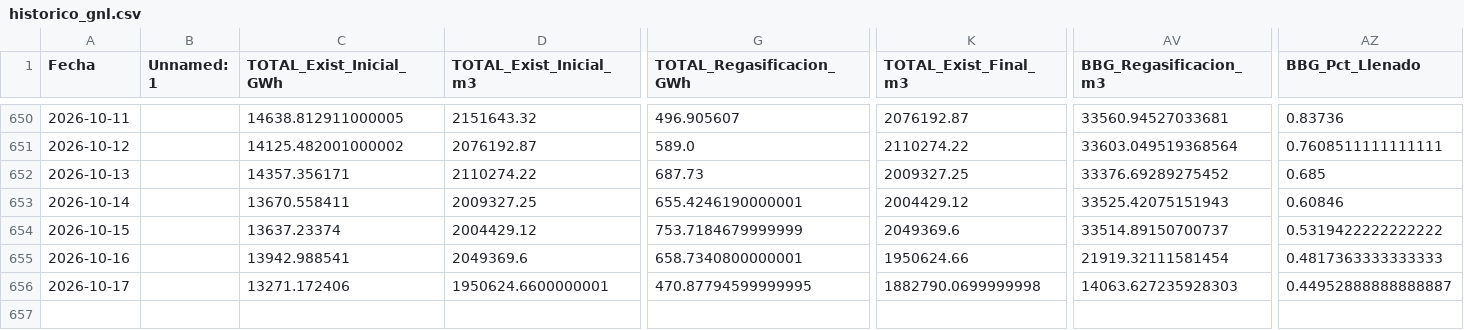
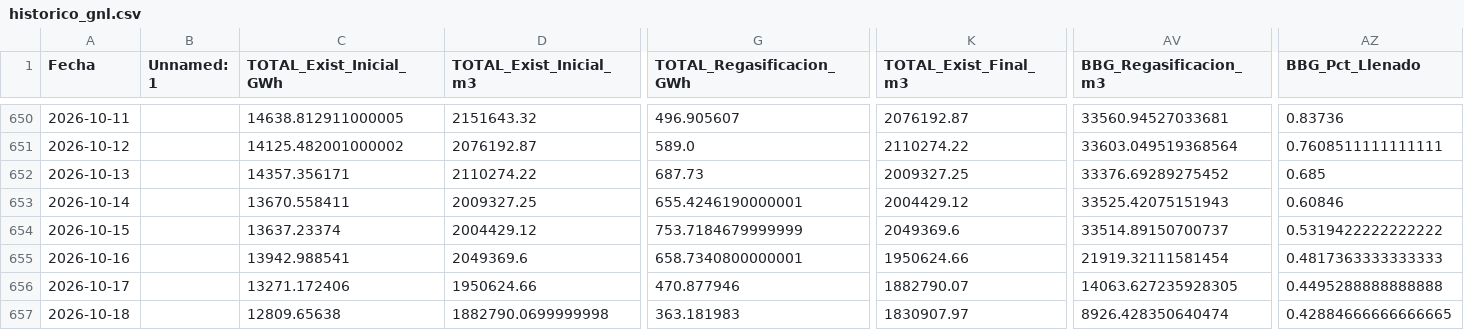
Before and after one commit to javiglejun/Enagas_GNL, a CSV file: historico_gnl.csv, drawn as a sheet; only a part is shown, gaps mark what is left out; rows hold the shown columns only; the diff names each change by its address in the sheet, - before the commit and + after, or states it on an @@ line.

```diff
--- a/historico_gnl.csv
+++ b/historico_gnl.csv
-D656 (TOTAL_Exist_Inicial_m3): 1950624.6600000001
+D656 (TOTAL_Exist_Inicial_m3): 1950624.66
-G656 (TOTAL_Regasificacion_GWh): 470.87794599999995
+G656 (TOTAL_Regasificacion_GWh): 470.877946
-K656 (TOTAL_Exist_Final_m3): 1882790.0699999998
+K656 (TOTAL_Exist_Final_m3): 1882790.07
-AV656 (BBG_Regasificacion_m3): 14063.627235928303
+AV656 (BBG_Regasificacion_m3): 14063.627235928305
-AZ656 (BBG_Pct_Llenado): 0.44952888888888887
+AZ656 (BBG_Pct_Llenado): 0.4495288888888888
+row 657: 2026-10-18 |  | 12809.65638 | 1882790.0699999998 | 363.181983 | 1830907.97 | 8926.428350640474 | 0.42884666666666665
```
